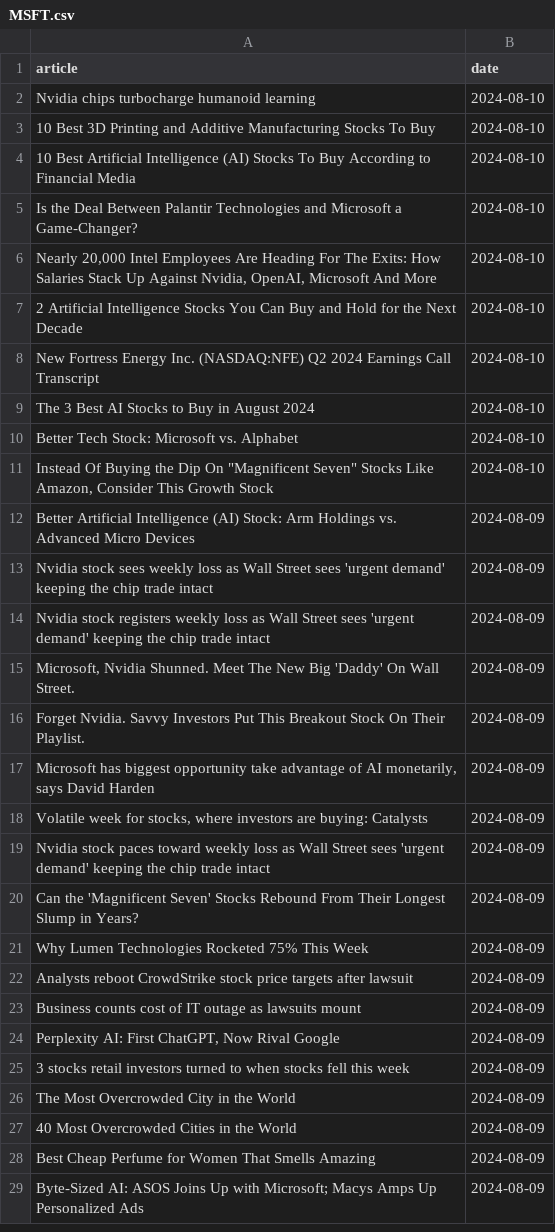
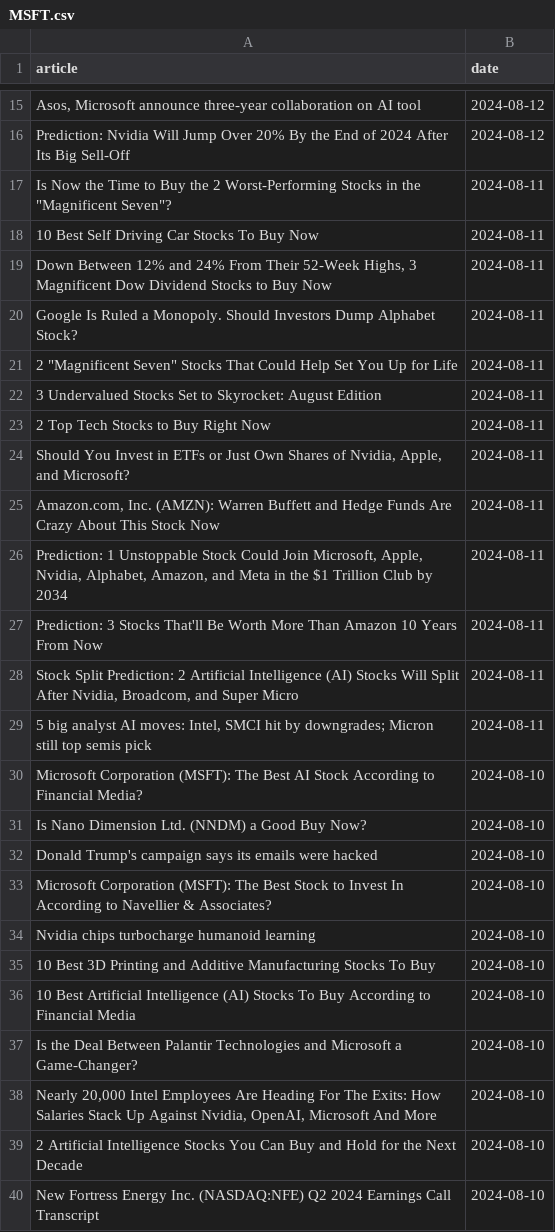
Before and after one commit to IgorUrbanowicz01/Stock-Trading-Setiment-Analysis, a CSV file: data/MSFT.csv, drawn as a sheet; only a part is shown, gaps mark what is left out; the shorter side is filled out with more unchanged rows; the diff covers the shown part only; the diff names each change by its address in the sheet, - before the commit and + after, or states it on an @@ line.

```diff
--- a/data/MSFT.csv
+++ b/data/MSFT.csv
+row 15: Asos, Microsoft announce three-year collaboration on AI tool | 2024-08-12
+row 16: Prediction: Nvidia Will Jump Over 20% By the End of 2024 After Its Big Sell-Off | 2024-08-12
+row 17: Is Now the Time to Buy the 2 Worst-Performing Stocks in the "Magnificent Seven"? | 2024-08-11
+row 18: 10 Best Self Driving Car Stocks To Buy Now | 2024-08-11
+row 19: Down Between 12% and 24% From Their 52-Week Highs, 3 Magnificent Dow Dividend Stocks to Buy Now | 2024-08-11
+row 20: Google Is Ruled a Monopoly. Should Investors Dump Alphabet Stock? | 2024-08-11
+row 21: 2 "Magnificent Seven" Stocks That Could Help Set You Up for Life | 2024-08-11
+row 22: 3 Undervalued Stocks Set to Skyrocket: August Edition | 2024-08-11
+row 23: 2 Top Tech Stocks to Buy Right Now | 2024-08-11
+row 24: Should You Invest in ETFs or Just Own Shares of Nvidia, Apple, and Microsoft? | 2024-08-11
+row 25: Amazon.com, Inc. (AMZN): Warren Buffett and Hedge Funds Are Crazy About This Stock Now | 2024-08-11
+row 26: Prediction: 1 Unstoppable Stock Could Join Microsoft, Apple, Nvidia, Alphabet, Amazon, and Meta in the $1 Trillion Club by 2034 | 2024-08-11
+row 27: Prediction: 3 Stocks That'll Be Worth More Than Amazon 10 Years From Now | 2024-08-11
+row 28: Stock Split Prediction: 2 Artificial Intelligence (AI) Stocks Will Split After Nvidia, Broadcom, and Super Micro | 2024-08-11
+row 29: 5 big analyst AI moves: Intel, SMCI hit by downgrades; Micron still top semis pick | 2024-08-11
+row 30: Microsoft Corporation (MSFT): The Best AI Stock According to Financial Media? | 2024-08-10
+row 31: Is Nano Dimension Ltd. (NNDM) a Good Buy Now? | 2024-08-10
+row 32: Donald Trump's campaign says its emails were hacked | 2024-08-10
+row 33: Microsoft Corporation (MSFT): The Best Stock to Invest In According to Navellier & Associates? | 2024-08-10
```
Also changed, not shown: 13 added rows elsewhere in this file, data/AAPL.csv, data/GOOG.csv, 3 other files.
